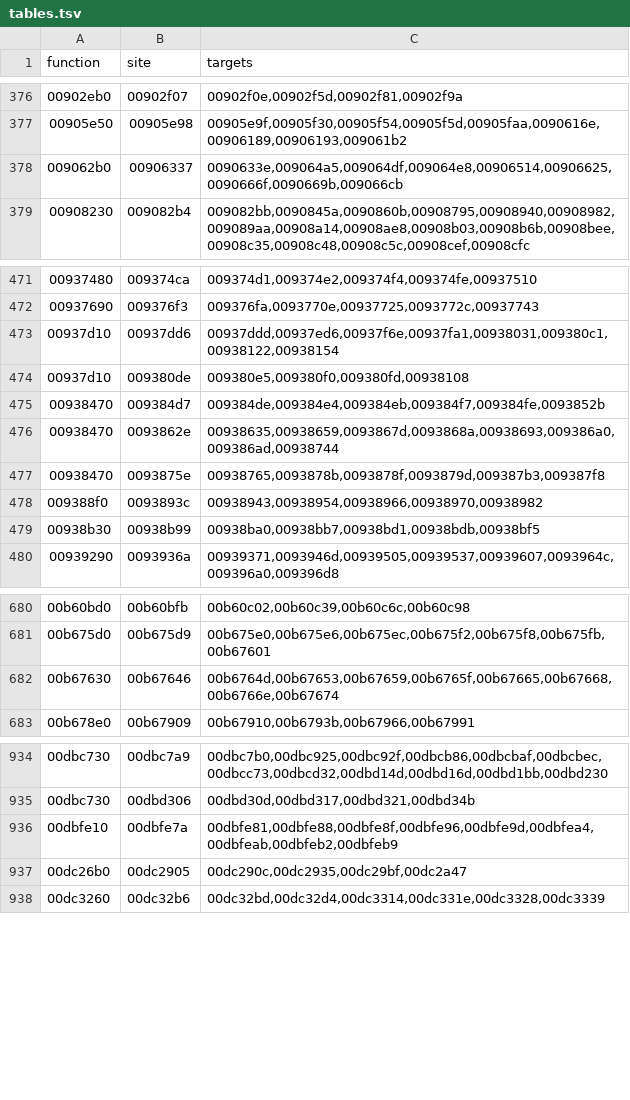
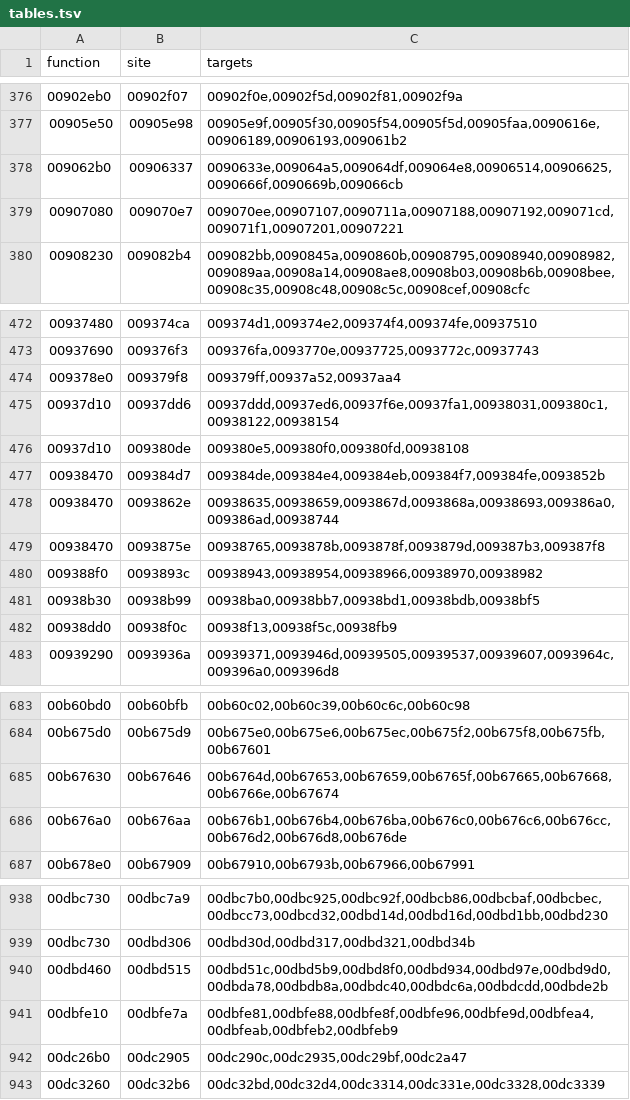
Before and after one commit to wraitii/recomp-kit, a TSV file: games/spore/metadata/tables.tsv, drawn as a sheet; only a part is shown, gaps mark what is left out; the diff names each change by its address in the sheet, - before the commit and + after, or states it on an @@ line.

```diff
--- a/games/spore/metadata/tables.tsv
+++ b/games/spore/metadata/tables.tsv
+row 379: 00907080 | 009070e7 | 009070ee,00907107,0090711a,00907188,00907192,009071cd,009071f1,00907201,00907221
+row 474: 009378e0 | 009379f8 | 009379ff,00937a52,00937aa4
+row 482: 00938dd0 | 00938f0c | 00938f13,00938f5c,00938fb9
+row 686: 00b676a0 | 00b676aa | 00b676b1,00b676b4,00b676ba,00b676c0,00b676c6,00b676cc,00b676d2,00b676d8,00b676de
+row 940: 00dbd460 | 00dbd515 | 00dbd51c,00dbd5b9,00dbd8f0,00dbd934,00dbd97e,00dbd9d0,00dbda78,00dbdb8a,00dbdc40,00dbdc6a,00dbdcdd,00dbde2b
```
Also changed, not shown: games/spore/metadata/entries.tsv, 2 other files.
